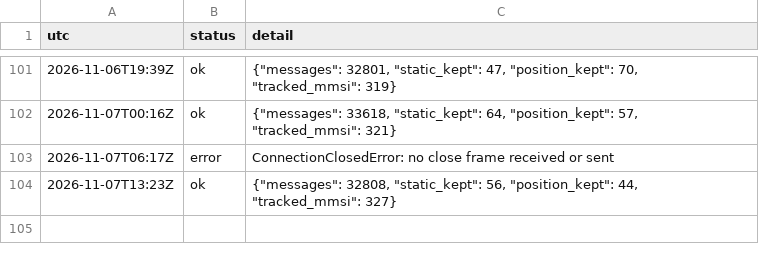
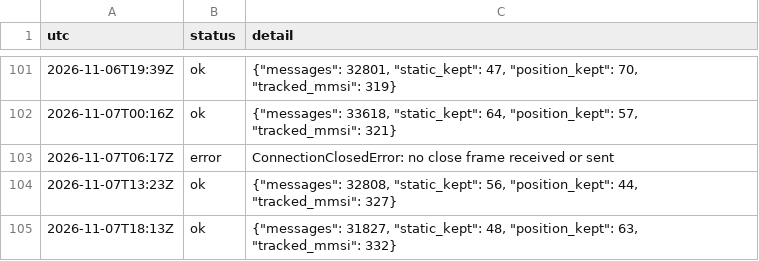
Before and after one commit to ambekarhrush/shipping-long-short-lab, a CSV file: data/fleet/collector_log.csv, drawn as a sheet; only a part is shown, gaps mark what is left out.

Commit message:
FleetWatch snapshot 2026-11-07T18:13Z

```diff
--- a/data/fleet/collector_log.csv
+++ b/data/fleet/collector_log.csv
@@ -104 +104,2 @@ utc,status,detail
 2026-11-07T13:23Z,ok,"{""messages"": 32808, ""static_kept"": 56, ""position_kept"": 44, ""tracked_mmsi"": 327}"
+2026-11-07T18:13Z,ok,"{""messages"": 31827, ""static_kept"": 48, ""position_kept"": 63, ""tracked_mmsi"": 332}"
```
Also changed, not shown: data/fleet/company_signals.csv, data/fleet/identity.csv, 3 other files.
